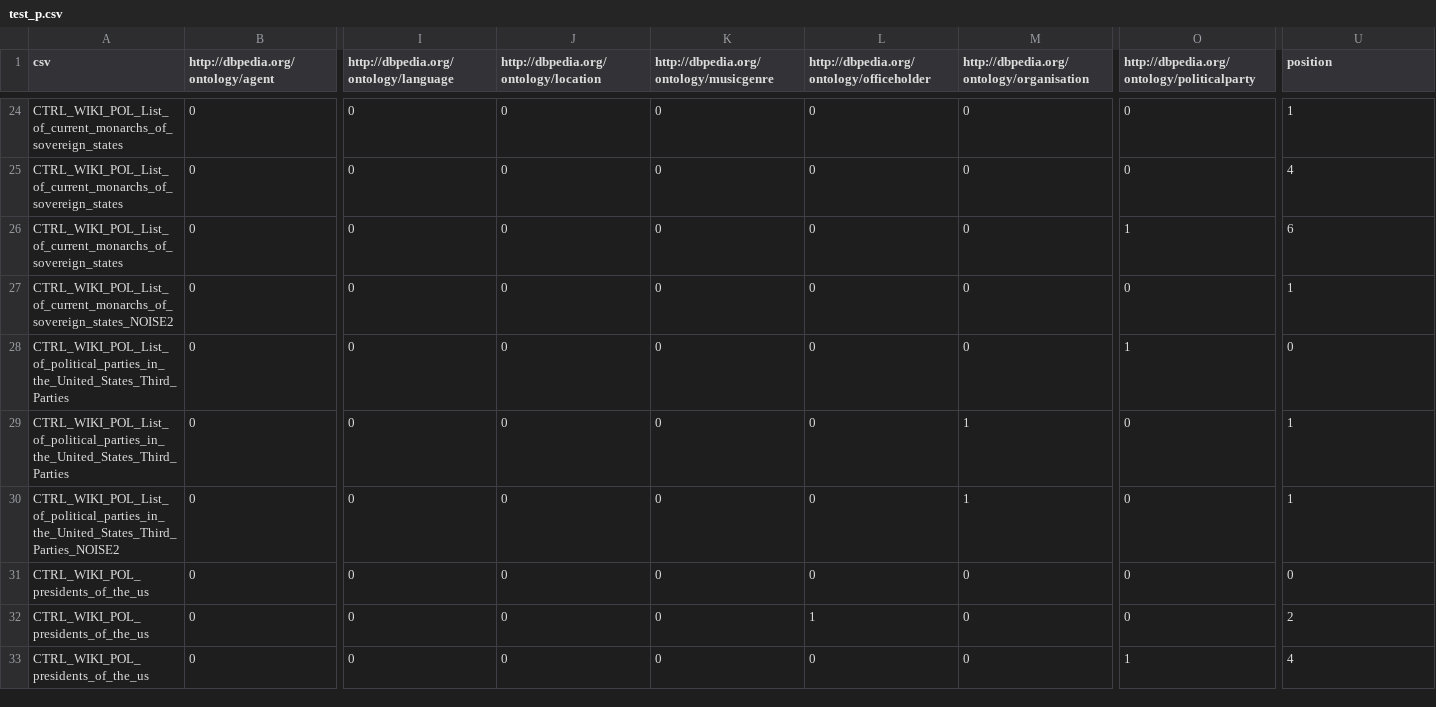
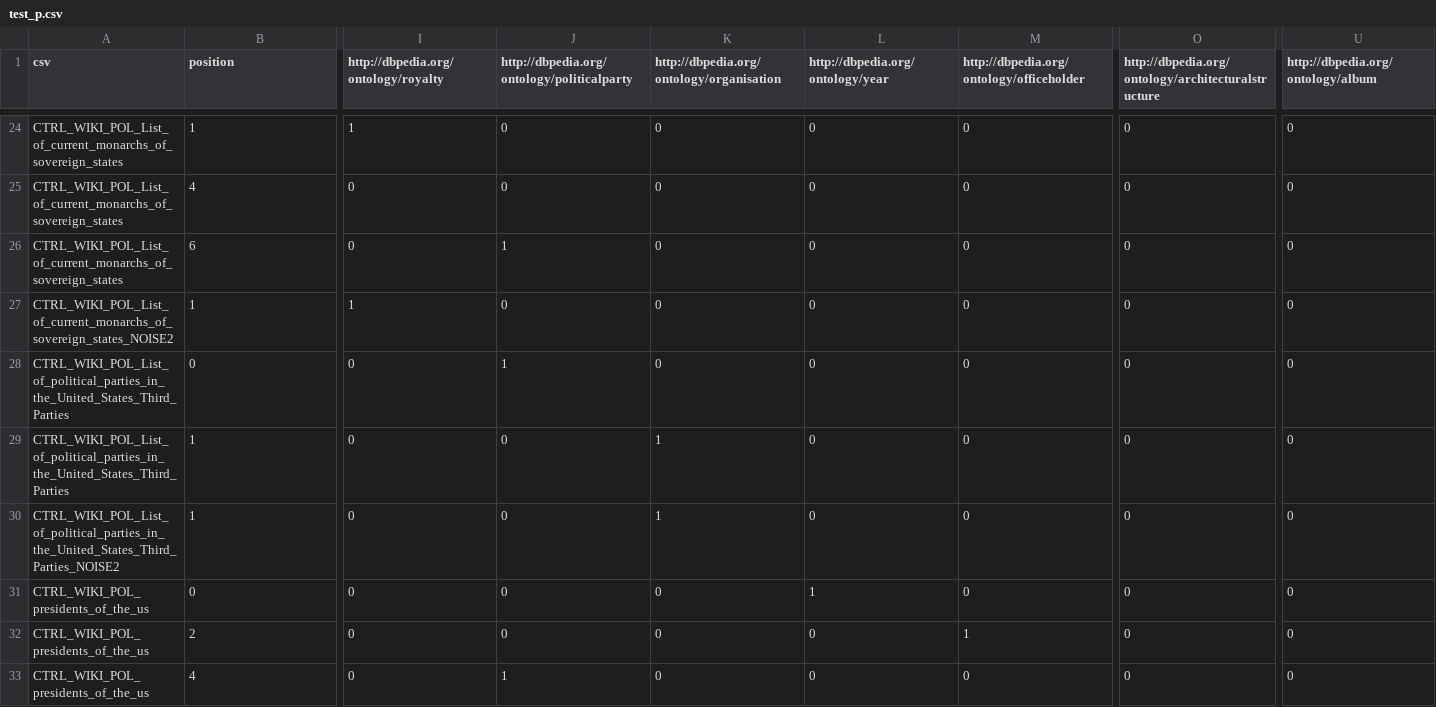
Before and after one commit to maxiior/Column-Type-Annotation, a CSV file: test_p.csv, drawn as a sheet; only a part is shown, gaps mark what is left out; the diff covers the shown part only; the diff names each change by its address in the sheet, - before the commit and + after, or states it on an @@ line.

```diff
--- a/test_p.csv
+++ b/test_p.csv
-B1: http://dbpedia.org/ontology/agent
+B1: position
-I1: http://dbpedia.org/ontology/language
+I1: http://dbpedia.org/ontology/royalty
-J1: http://dbpedia.org/ontology/location
+J1: http://dbpedia.org/ontology/politicalparty
-K1: http://dbpedia.org/ontology/musicgenre
+K1: http://dbpedia.org/ontology/organisation
-L1: http://dbpedia.org/ontology/officeholder
+L1: http://dbpedia.org/ontology/year
-M1: http://dbpedia.org/ontology/organisation
+M1: http://dbpedia.org/ontology/officeholder
-O1: http://dbpedia.org/ontology/politicalparty
+O1: http://dbpedia.org/ontology/architecturalstructure
-U1: position
+U1: http://dbpedia.org/ontology/album
-B24 (position): 0
+B24 (position): 1
-I24: 0
+I24: 1
-U24: 1
+U24: 0
-B25 (position): 0
+B25 (position): 4
-U25: 4
+U25: 0
-B26 (position): 0
+B26 (position): 6
-J26: 0
+J26: 1
-O26: 1
+O26: 0
-U26: 6
+U26: 0
-B27 (position): 0
+B27 (position): 1
-I27: 0
+I27: 1
-U27: 1
+U27: 0
-J28: 0
+J28: 1
-O28: 1
+O28: 0
-B29:B30 (position): 0
+B29:B30 (position): 1
-K29:K30: 0
+K29:K30: 1
-M29:M30: 1
+M29:M30: 0
-U29:U30: 1
+U29:U30: 0
-L31 (http://dbpedia.org/ontology/year): 0
+L31 (http://dbpedia.org/ontology/year): 1
-B32 (position): 0
+B32 (position): 2
-L32 (http://dbpedia.org/ontology/year): 1
+L32 (http://dbpedia.org/ontology/year): 0
-M32: 0
+M32: 1
-U32: 2
+U32: 0
-B33 (position): 0
+B33 (position): 4
-J33: 0
+J33: 1
-O33: 1
+O33: 0
-U33: 4
+U33: 0
```
Also changed, not shown: 149 edited cells elsewhere in this file, dataset.csv, dataset_dbpedied.csv, 4 other files.
